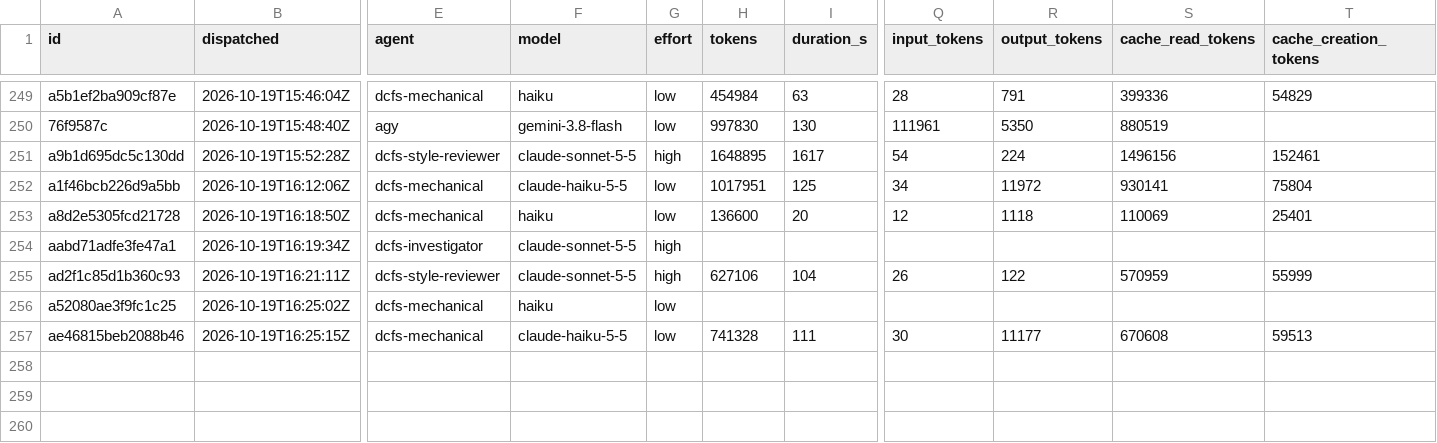
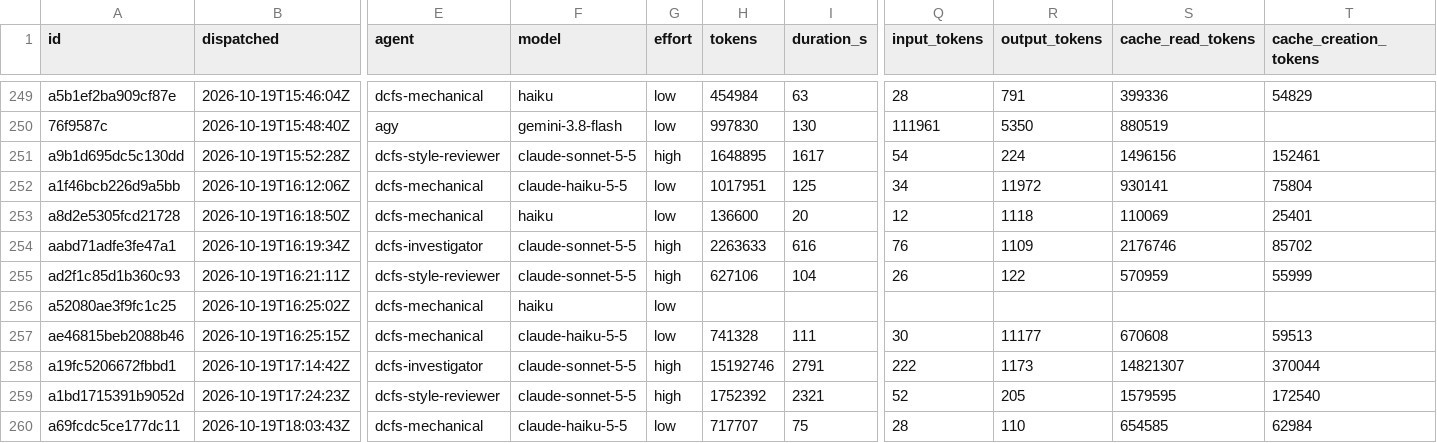
Before and after one commit to eatnumber1/dircachefs, a TSV file: docs/plan/dispatch-ledger.tsv, drawn as a sheet; only a part is shown, gaps mark what is left out; rows hold the shown columns only; the diff names each change by its address in the sheet, - before the commit and + after, or states it on an @@ line.

```diff
--- a/docs/plan/dispatch-ledger.tsv
+++ b/docs/plan/dispatch-ledger.tsv
-H254 (tokens): (empty)
+H254 (tokens): 2263633
-I254 (duration_s): (empty)
+I254 (duration_s): 616
-Q254 (input_tokens): (empty)
+Q254 (input_tokens): 76
-R254 (output_tokens): (empty)
+R254 (output_tokens): 1109
-S254 (cache_read_tokens): (empty)
+S254 (cache_read_tokens): 2176746
-T254 (cache_creation_tokens): (empty)
+T254 (cache_creation_tokens): 85702
+row 258: a19fc5206672fbbd1 | 2026-10-19T17:14:42Z | dcfs-investigator | claude-sonnet-5-5 | high | 15192746 | 2791 | 222 | 1173 | 14821307 | 370044
+row 259: a1bd1715391b9052d | 2026-10-19T17:24:23Z | dcfs-style-reviewer | claude-sonnet-5-5 | high | 1752392 | 2321 | 52 | 205 | 1579595 | 172540
+row 260: a69fcdc5ce177dc11 | 2026-10-19T18:03:43Z | dcfs-mechanical | claude-haiku-5-5 | low | 717707 | 75 | 28 | 110 | 654585 | 62984
```
